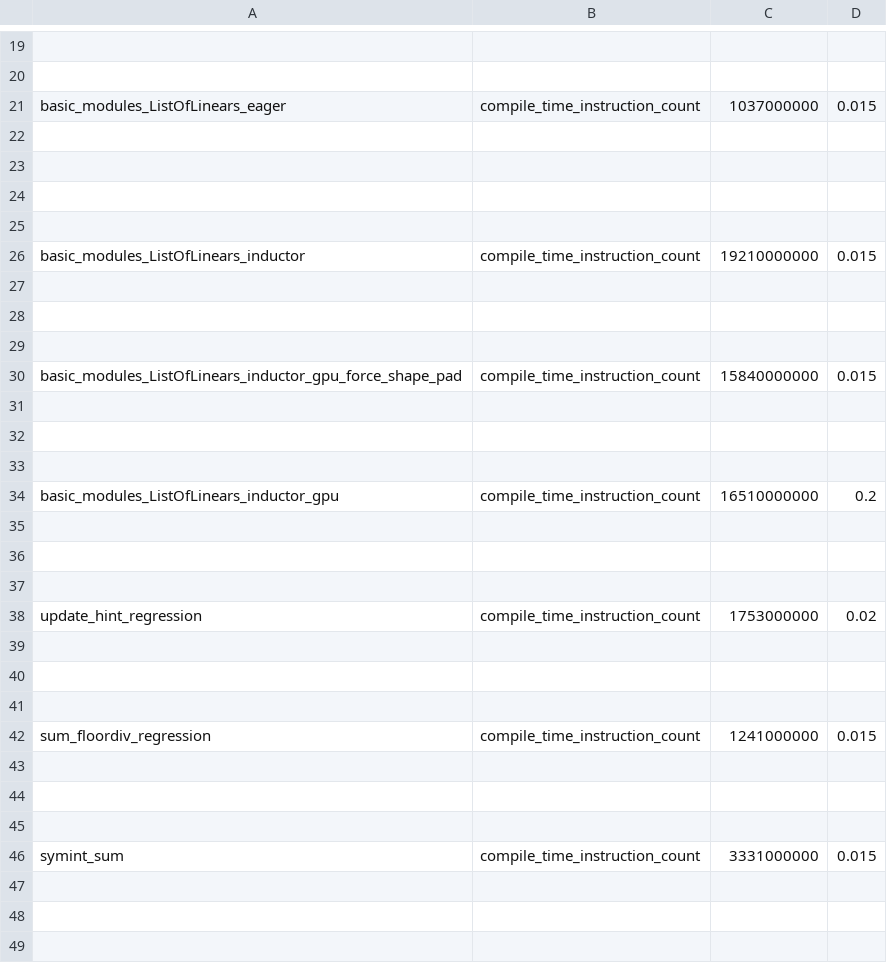
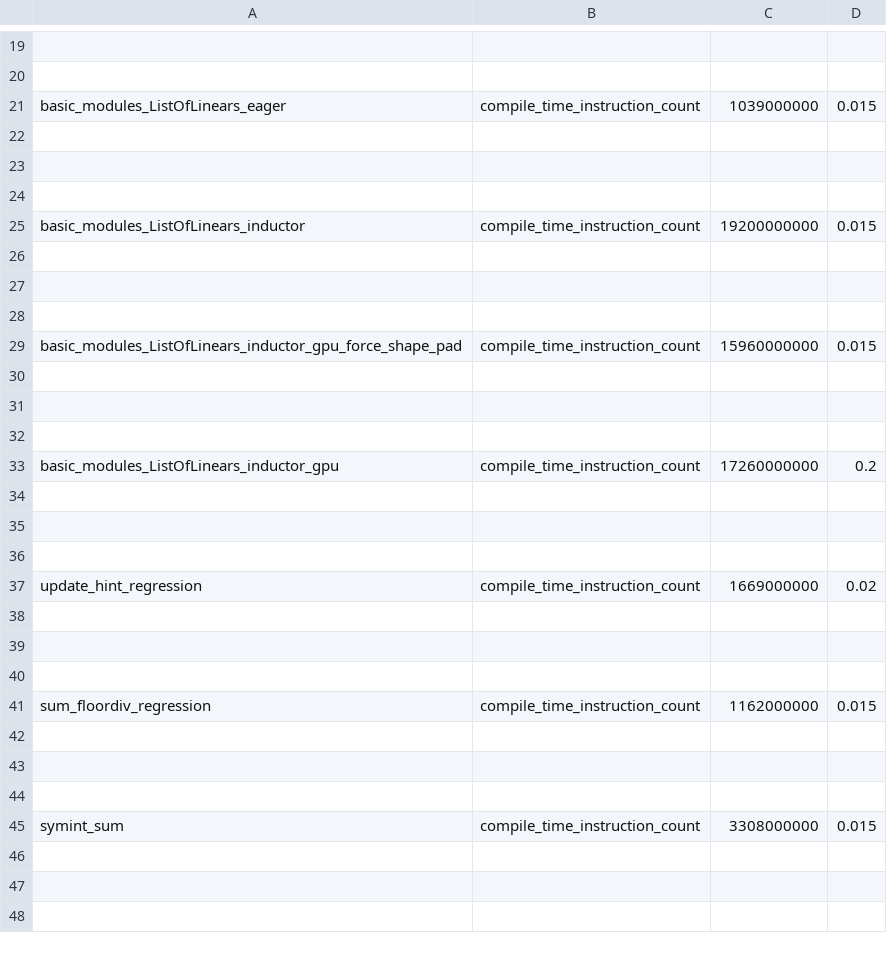
Before and after one commit to tlheoldthachi/pytorch, a CSV file: benchmarks/dynamo/pr_time_benchmarks/expected_results.csv, drawn as a sheet; only a part is shown, gaps mark what is left out; removed rows and columns are numbered as before the commit, all else as after; the diff covers the shown part only; the diff names each change by its address in the sheet, - before the commit and + after, or states it on an @@ line.

Commit message:
Use has_free_unbacked_symbols instead of bool(free_unbacked_symbols) (#140027)
with 20K features saves 20 seconds.
257.021589517593-> 237.8304626941681
buck2 run @fbcode//mode/opt fbcode//torchrec/distributed/tests:pt2_compile_benchmark -- --num-features=2000

Pull Request resolved: https://github.com/pytorch/pytorch/pull/140027
Approved by: https://github.com/ezyang

```diff
--- a/benchmarks/dynamo/pr_time_benchmarks/expected_results.csv
+++ b/benchmarks/dynamo/pr_time_benchmarks/expected_results.csv
-C21: 1037000000
+C21: 1039000000
-row 25: (empty)
-C25: 19210000000
+C25: 19200000000
-C29: 15840000000
+C29: 15960000000
-C33: 16510000000
+C33: 17260000000
-C37: 1753000000
+C37: 1669000000
-C41: 1241000000
+C41: 1162000000
-C45: 3331000000
+C45: 3308000000
```
Also changed, not shown: 8 edited cells elsewhere in this file, 3 other files.
